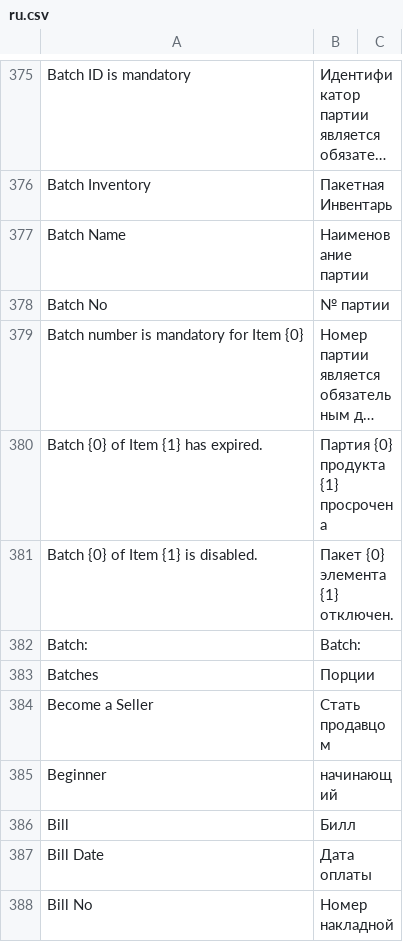
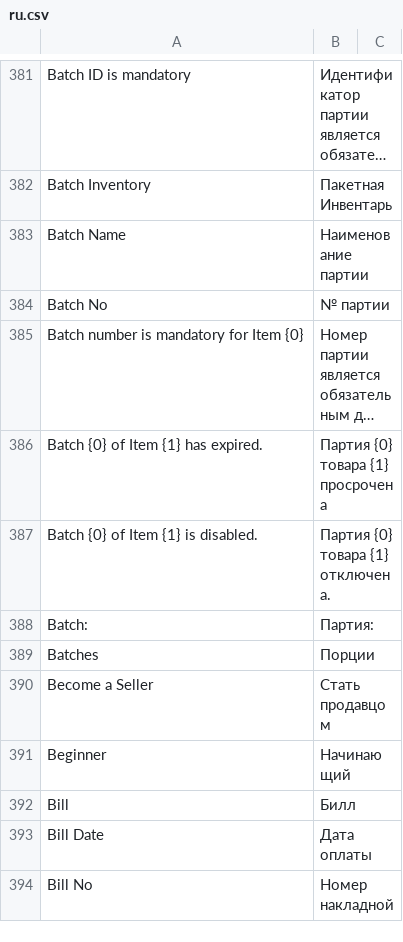
Before and after one commit to trava-sport/trava_erpnext_13, a CSV file: trava_erpnext/translations/ru.csv, drawn as a sheet; only a part is shown, gaps mark what is left out; long unchanged cells end in …; addresses are those after the commit; the diff covers the shown part only; the diff names each change by its address in the sheet, - before the commit and + after, or states it on an @@ line.

```diff
--- a/trava_erpnext/translations/ru.csv
+++ b/trava_erpnext/translations/ru.csv
-B386: Партия {0} продукта {1} просрочена
+B386: Партия {0} товара {1} просрочена
-B387: Пакет {0} элемента {1} отключен.
+B387: Партия {0} товара {1} отключена.
-B388: Batch:
+B388: Партия:
-B391: начинающий
+B391: Начинающий
```
Also changed, not shown: 9 added rows and 81 edited cells elsewhere in this file, 6 other files.
